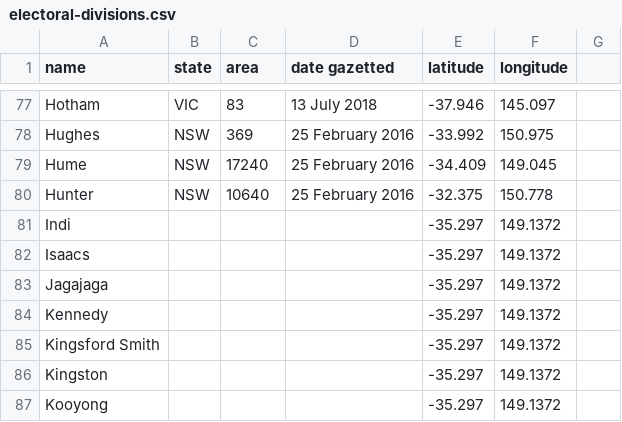
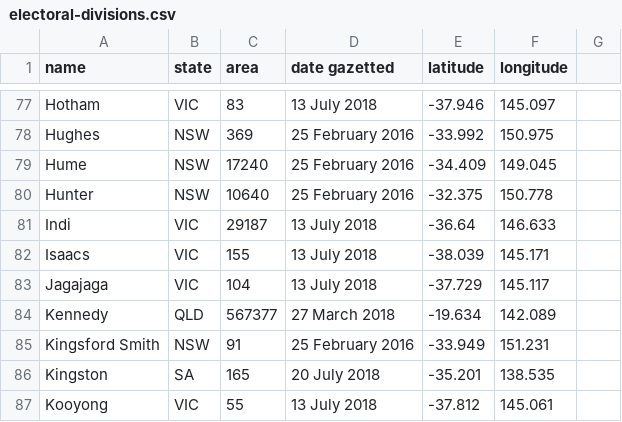
Before and after one commit to Robinyo/serendipity-api, a CSV file: projects/spring-boot/server/src/main/resources/sample-data/electoral-divisions.csv, drawn as a sheet; only a part is shown, gaps mark what is left out; the diff covers the shown part only.

```diff
--- a/projects/spring-boot/server/src/main/resources/sample-data/electoral-divisions.csv
+++ b/projects/spring-boot/server/src/main/resources/sample-data/electoral-divisions.csv
@@ -80,8 +80,8 @@ Hume,NSW,17240,25 February 2016,-34.409,149.045
 Hunter,NSW,10640,25 February 2016,-32.375,150.778
-Indi,,,,-35.297,149.1372
-Isaacs,,,,-35.297,149.1372
-Jagajaga,,,,-35.297,149.1372
-Kennedy,,,,-35.297,149.1372
-Kingsford Smith,,,,-35.297,149.1372
-Kingston,,,,-35.297,149.1372
-Kooyong,,,,-35.297,149.1372
+Indi,VIC,29187,13 July 2018,-36.64,146.633
+Isaacs,VIC,155,13 July 2018,-38.039,145.171
+Jagajaga,VIC,104,13 July 2018,-37.729,145.117
+Kennedy,QLD,567377,27 March 2018,-19.634,142.089
+Kingsford Smith,NSW,91,25 February 2016,-33.949,151.231
+Kingston,SA,165,20 July 2018,-35.201,138.535
+Kooyong,VIC,55,13 July 2018,-37.812,145.061
```
Also changed, not shown: 45 edited cells elsewhere in this file, 12 other files.
